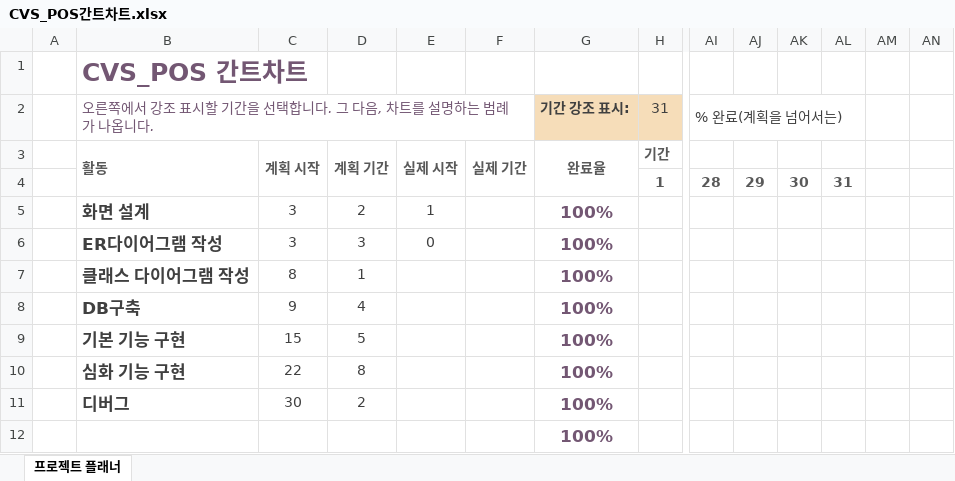
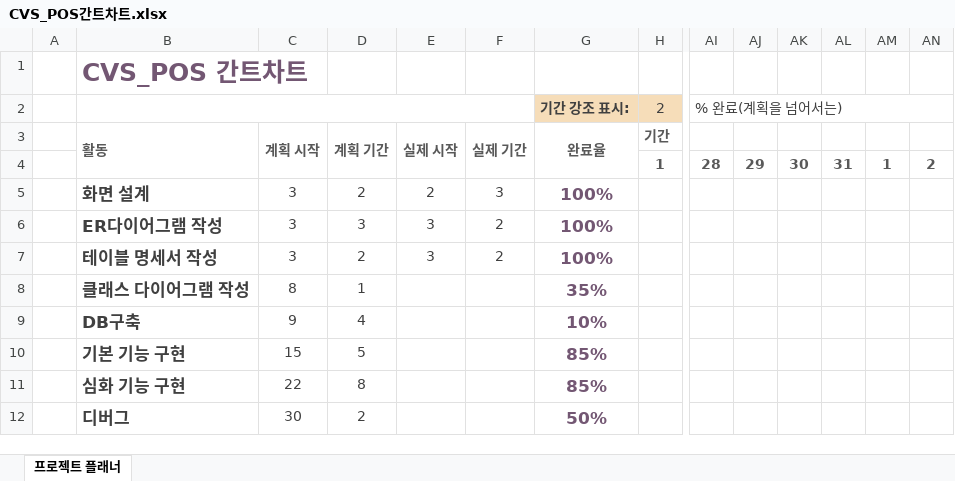
Before and after one commit to MinSooSo/CVS_POS, an Excel workbook: CVS_POS간트차트.xlsx, sheet 프로젝트 플래너, drawn as a sheet; only a part is shown, gaps mark what is left out; values as stored, in another font and other column widths than the file's, no borders; conditional formats not drawn; removed rows and columns are numbered as before the commit, all else as after; rows hold the shown columns only; the diff names each change by its address in the sheet, - before the commit and + after, or states it on an @@ line.

```diff
--- a/CVS_POS간트차트.xlsx (sheet 프로젝트 플래너)
+++ b/CVS_POS간트차트.xlsx (sheet 프로젝트 플래너)
-B2: 오른쪽에서 강조 표시할 기간을 선택합니다. 그 다음, 차트를 설명하는 범례가 나옵니다.
+B2: (empty)
-H2: 31
+H2: 2
-AI2:AL2 merged
+AI2:AN2 merged
-AM4: (empty)
+AM4: 1
-AN4: (empty)
+AN4: 2
-E5: 1
+E5: 2
-F5: (empty)
+F5: 3
-E6: 0
+E6: 3
-F6: (empty)
+F6: 2
+row 7:  | 테이블 명세서 작성 | 3 | 2 | 3 | 2 | 100%
-G8 (기간 강조 표시:): 100%
+G8 (기간 강조 표시:): 35%
-G9 (기간 강조 표시:): 100%
+G9 (기간 강조 표시:): 10%
-G10:G11 (기간 강조 표시:): 100%
+G10:G11 (기간 강조 표시:): 85%
-G12 (기간 강조 표시:): 100%
+G12 (기간 강조 표시:): 50%
-row 12:  |  |  |  |  |  | 100%
```
Also changed, not shown: 3 other files.
